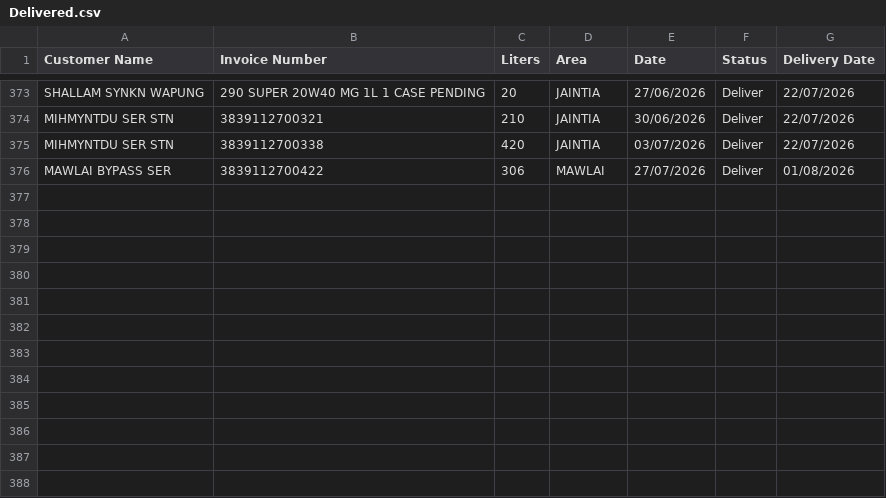
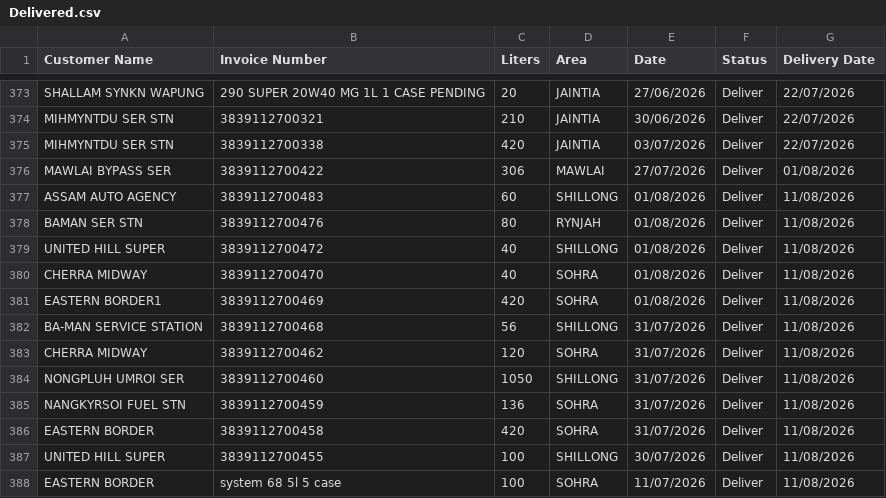
Before and after one commit to servodata98/outstandingsheetxczdv-bnmhgdaegthm-datkhfscbnlpmnb, a CSV file: outstandingsheetxczdv-bnmhgdaegthm-datkhfscbnlpmnb/Delivered.csv, drawn as a sheet; only a part is shown, gaps mark what is left out.

Commit message:
Add 12 delivered row(s) with delivery date

```diff
--- a/outstandingsheetxczdv-bnmhgdaegthm-datkhfscbnlpmnb/Delivered.csv
+++ b/outstandingsheetxczdv-bnmhgdaegthm-datkhfscbnlpmnb/Delivered.csv
@@ -376 +376,13 @@ MIHMYNTDU SER STN,3839112700338,420,JAINTIA,03/07/2026,Deliver,22/07/2026
 MAWLAI BYPASS SER,3839112700422,306,MAWLAI,27/07/2026,Deliver,01/08/2026
+ASSAM AUTO AGENCY,3839112700483,60,SHILLONG,01/08/2026,Deliver,11/08/2026
+BAMAN SER STN,3839112700476,80,RYNJAH,01/08/2026,Deliver,11/08/2026
+UNITED HILL SUPER,3839112700472,40,SHILLONG,01/08/2026,Deliver,11/08/2026
+CHERRA MIDWAY,3839112700470,40,SOHRA,01/08/2026,Deliver,11/08/2026
+EASTERN BORDER1,3839112700469,420,SOHRA,01/08/2026,Deliver,11/08/2026
+BA-MAN SERVICE STATION,3839112700468,56,SHILLONG,31/07/2026,Deliver,11/08/2026
+CHERRA MIDWAY,3839112700462,120,SOHRA,31/07/2026,Deliver,11/08/2026
+NONGPLUH UMROI SER,3839112700460,1050,SHILLONG,31/07/2026,Deliver,11/08/2026
+NANGKYRSOI FUEL STN,3839112700459,136,SOHRA,31/07/2026,Deliver,11/08/2026
+EASTERN BORDER,3839112700458,420,SOHRA,31/07/2026,Deliver,11/08/2026
+UNITED HILL SUPER,3839112700455,100,SHILLONG,30/07/2026,Deliver,11/08/2026
+EASTERN BORDER,system 68 5l 5 case,100,SOHRA,11/07/2026,Deliver,11/08/2026
```
